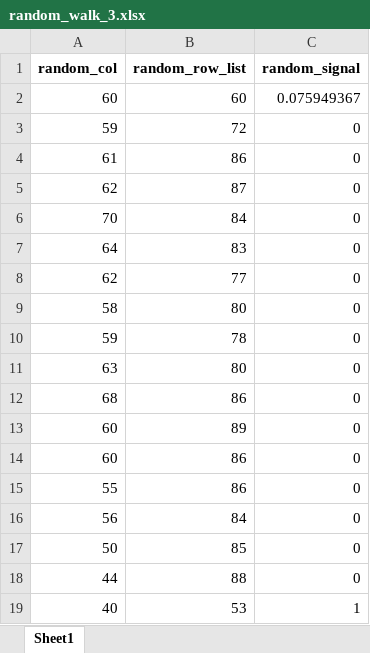
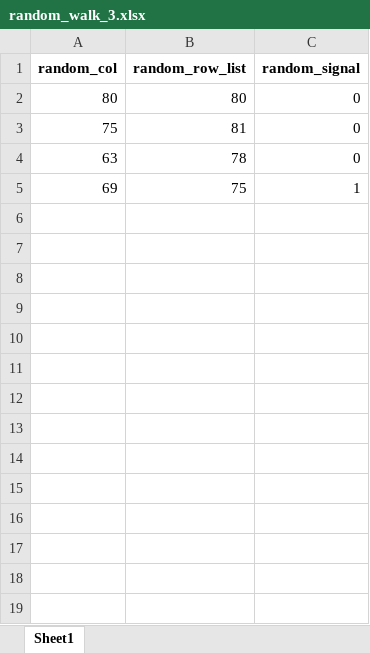
Before and after one commit to ryu1026/simlate_0317, an Excel workbook: random_walk_3.xlsx, sheet Sheet1, drawn as a sheet; values as stored, in another font and other column widths than the file's, no borders; removed rows and columns are numbered as before the commit, all else as after; the diff names each change by its address in the sheet, - before the commit and + after, or states it on an @@ line.

```diff
--- a/random_walk_3.xlsx (sheet Sheet1)
+++ b/random_walk_3.xlsx (sheet Sheet1)
-row 2: 60 | 60 | 0.075949367
-row 3: 59 | 72 | 0
-row 4: 61 | 86 | 0
-row 5: 62 | 87 | 0
-row 6: 70 | 84 | 0
-row 7: 64 | 83 | 0
-row 8: 62 | 77 | 0
-A2 (random_col): 58
+A2 (random_col): 80
-row 10: 59 | 78 | 0
+row 3: 75 | 81 | 0
-B4 (random_row_list): 80
+B4 (random_row_list): 78
-row 12: 68 | 86 | 0
-row 13: 60 | 89 | 0
-row 14: 60 | 86 | 0
-row 15: 55 | 86 | 0
-row 16: 56 | 84 | 0
-row 17: 50 | 85 | 0
-row 18: 44 | 88 | 0
-row 19: 40 | 53 | 1
+row 5: 69 | 75 | 1
```
Also changed, not shown: random_walk_1.xlsx, random_walk_2.xlsx, 10 other files.
